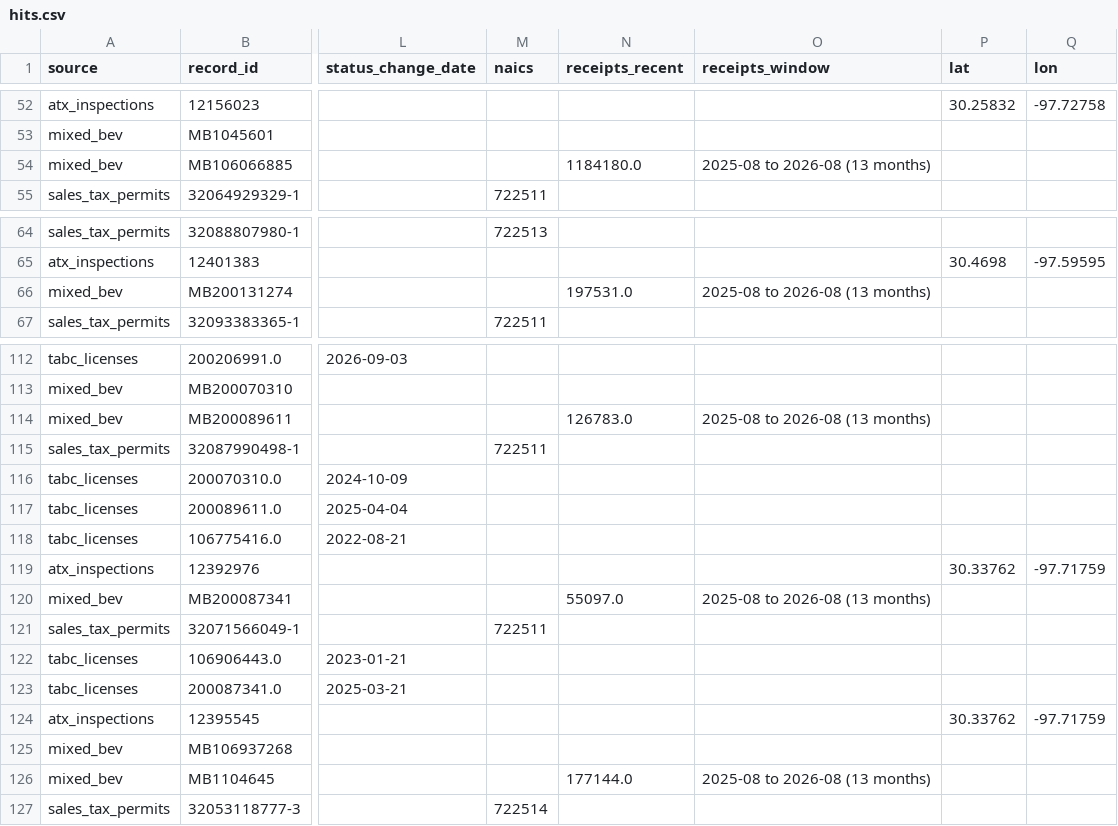
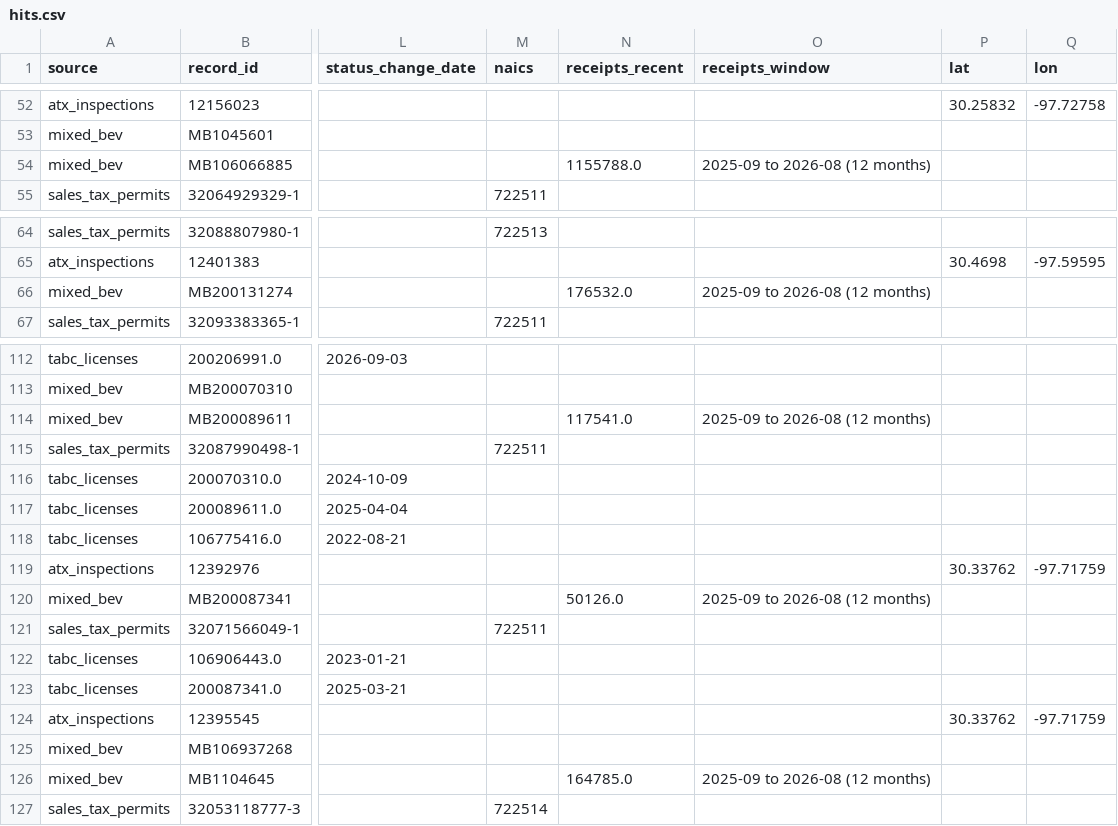
Before and after one commit to brandonjacuna/son, a CSV file: data/korean_sweep/hits.csv, drawn as a sheet; only a part is shown, gaps mark what is left out; the diff covers the shown part only; the diff names each change by its address in the sheet, - before the commit and + after, or states it on an @@ line.

```diff
--- a/data/korean_sweep/hits.csv
+++ b/data/korean_sweep/hits.csv
-N54 (receipts_recent): 1184180.0
+N54 (receipts_recent): 1155788.0
-O54 (receipts_window): 2025-08 to 2026-08 (13 months)
+O54 (receipts_window): 2025-09 to 2026-08 (12 months)
-N66 (receipts_recent): 197531.0
+N66 (receipts_recent): 176532.0
-O66 (receipts_window): 2025-08 to 2026-08 (13 months)
+O66 (receipts_window): 2025-09 to 2026-08 (12 months)
-N114 (receipts_recent): 126783.0
+N114 (receipts_recent): 117541.0
-O114 (receipts_window): 2025-08 to 2026-08 (13 months)
+O114 (receipts_window): 2025-09 to 2026-08 (12 months)
-N120 (receipts_recent): 55097.0
+N120 (receipts_recent): 50126.0
-O120 (receipts_window): 2025-08 to 2026-08 (13 months)
+O120 (receipts_window): 2025-09 to 2026-08 (12 months)
-N126 (receipts_recent): 177144.0
+N126 (receipts_recent): 164785.0
-O126 (receipts_window): 2025-08 to 2026-08 (13 months)
+O126 (receipts_window): 2025-09 to 2026-08 (12 months)
```
Also changed, not shown: 12 edited cells elsewhere in this file, data/korean_sweep/candidates.csv, 7 other files.
